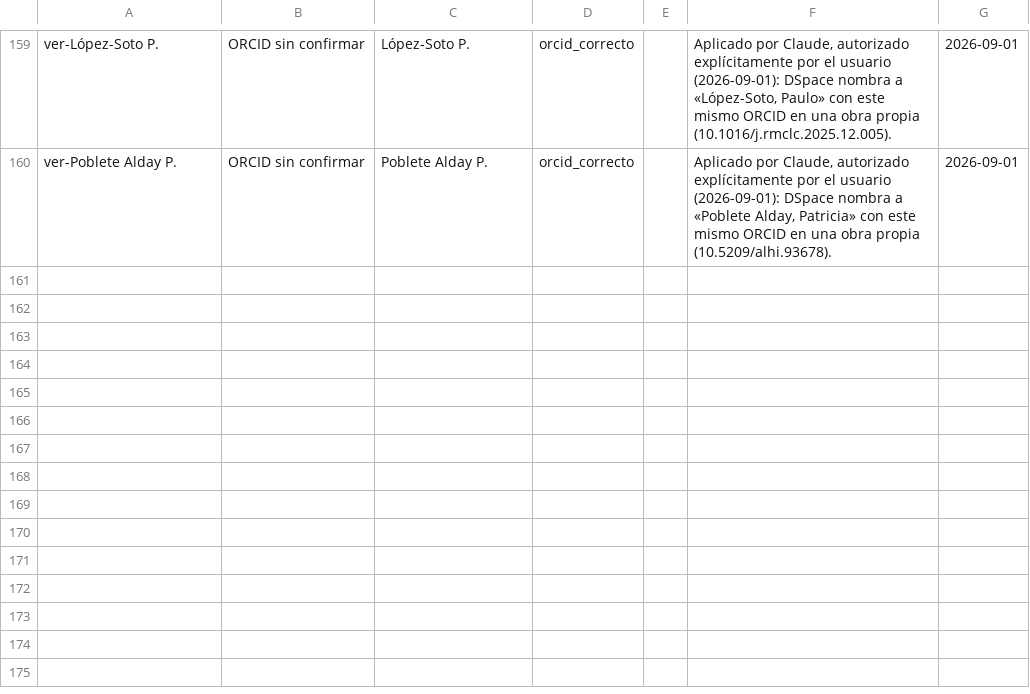
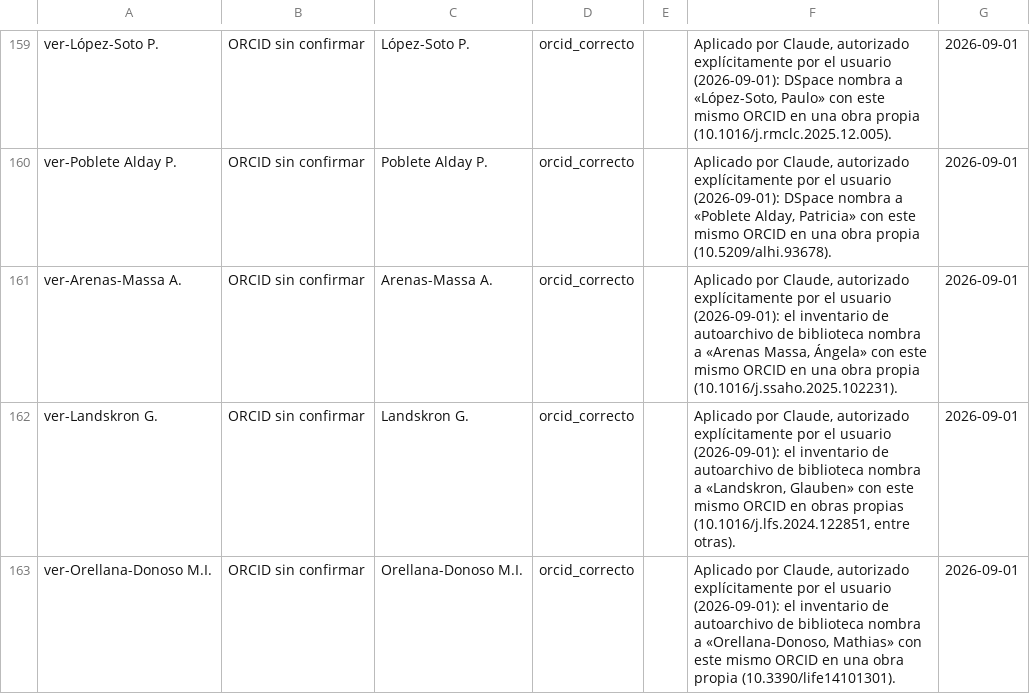
Before and after one commit to pablosanchezmonsalve-hash/Inf-Cienc, a CSV file: internal/identity_decisions.csv, drawn as a sheet; only a part is shown, gaps mark what is left out.

```diff
--- a/internal/identity_decisions.csv
+++ b/internal/identity_decisions.csv
@@ -160 +160,4 @@ ver-López-Soto P.,ORCID sin confirmar,López-Soto P.,orcid_correcto,,"Aplicado
 ver-Poblete Alday P.,ORCID sin confirmar,Poblete Alday P.,orcid_correcto,,"Aplicado por Claude, autorizado explícitamente por el usuario (2026-09-01): DSpace nombra a «Poblete Alday, Patricia» con este mismo ORCID en una obra propia (10.5209/alhi.93678).",2026-09-01
+ver-Arenas-Massa A.,ORCID sin confirmar,Arenas-Massa A.,orcid_correcto,,"Aplicado por Claude, autorizado explícitamente por el usuario (2026-09-01): el inventario de autoarchivo de biblioteca nombra a «Arenas Massa, Ángela» con este mismo ORCID en una obra propia (10.1016/j.ssaho.2025.102231).",2026-09-01
+ver-Landskron G.,ORCID sin confirmar,Landskron G.,orcid_correcto,,"Aplicado por Claude, autorizado explícitamente por el usuario (2026-09-01): el inventario de autoarchivo de biblioteca nombra a «Landskron, Glauben» con este mismo ORCID en obras propias (10.1016/j.lfs.2024.122851, entre otras).",2026-09-01
+ver-Orellana-Donoso M.I.,ORCID sin confirmar,Orellana-Donoso M.I.,orcid_correcto,,"Aplicado por Claude, autorizado explícitamente por el usuario (2026-09-01): el inventario de autoarchivo de biblioteca nombra a «Orellana-Donoso, Mathias» con este mismo ORCID en una obra propia (10.3390/life14101301).",2026-09-01
```
Also changed, not shown: 7 other files.
